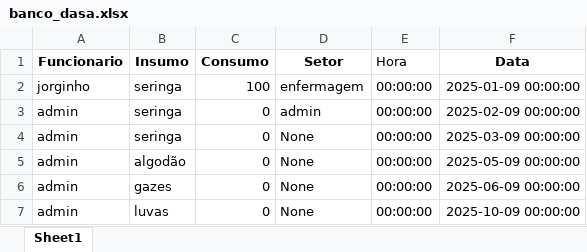
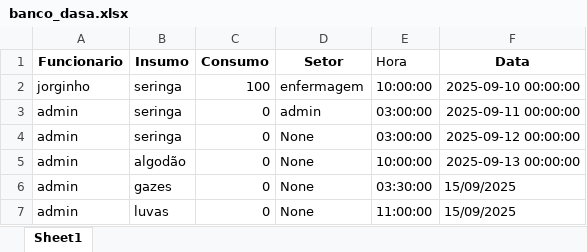
Before and after one commit to BitWise-FIAP/site-dasa, an Excel workbook: banco_dasa.xlsx, sheet Sheet1, drawn as a sheet; values as stored, in another font and other column widths than the file's, no borders; the diff names each change by its address in the sheet, - before the commit and + after, or states it on an @@ line.

Commit message:
ajustando tabela

```diff
--- a/banco_dasa.xlsx (sheet Sheet1)
+++ b/banco_dasa.xlsx (sheet Sheet1)
-E2 (Hora): 00:00:00
+E2 (Hora): 10:00:00
-F2 (Data): 2025-01-09 00:00:00
+F2 (Data): 2025-09-10 00:00:00
-E3:E4 (Hora): 00:00:00
+E3:E4 (Hora): 03:00:00
-F3 (Data): 2025-02-09 00:00:00
+F3 (Data): 2025-09-11 00:00:00
-F4 (Data): 2025-03-09 00:00:00
+F4 (Data): 2025-09-12 00:00:00
-E5 (Hora): 00:00:00
+E5 (Hora): 10:00:00
-F5 (Data): 2025-05-09 00:00:00
+F5 (Data): 2025-09-13 00:00:00
-E6 (Hora): 00:00:00
+E6 (Hora): 03:30:00
-F6 (Data): 2025-06-09 00:00:00
+F6 (Data): 15/09/2025
-E7 (Hora): 00:00:00
+E7 (Hora): 11:00:00
-F7 (Data): 2025-10-09 00:00:00
+F7 (Data): 15/09/2025
```
